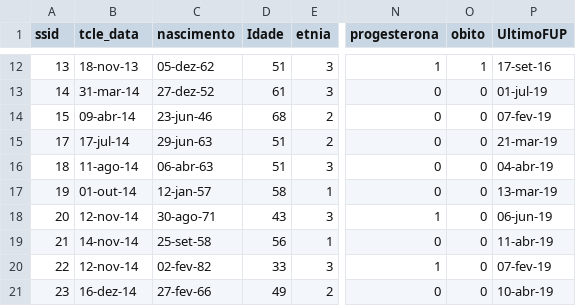
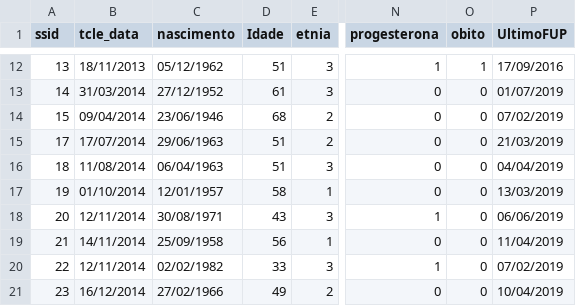
Before and after one commit to IsaSmall/myrepo, a CSV file: zx_pacientes.csv, drawn as a sheet; only a part is shown, gaps mark what is left out; the diff covers the shown part only; the diff names each change by its address in the sheet, - before the commit and + after, or states it on an @@ line.

```diff
--- a/zx_pacientes.csv
+++ b/zx_pacientes.csv
-B12 (tcle_data): 18-nov-13
+B12 (tcle_data): 18/11/2013
-C12 (nascimento): 05-dez-62
+C12 (nascimento): 05/12/1962
-P12 (UltimoFUP): 17-set-16
+P12 (UltimoFUP): 17/09/2016
-B13 (tcle_data): 31-mar-14
+B13 (tcle_data): 31/03/2014
-C13 (nascimento): 27-dez-52
+C13 (nascimento): 27/12/1952
-P13 (UltimoFUP): 01-jul-19
+P13 (UltimoFUP): 01/07/2019
-B14 (tcle_data): 09-abr-14
+B14 (tcle_data): 09/04/2014
-C14 (nascimento): 23-jun-46
+C14 (nascimento): 23/06/1946
-P14 (UltimoFUP): 07-fev-19
+P14 (UltimoFUP): 07/02/2019
-B15 (tcle_data): 17-jul-14
+B15 (tcle_data): 17/07/2014
-C15 (nascimento): 29-jun-63
+C15 (nascimento): 29/06/1963
-P15 (UltimoFUP): 21-mar-19
+P15 (UltimoFUP): 21/03/2019
-B16 (tcle_data): 11-ago-14
+B16 (tcle_data): 11/08/2014
-C16 (nascimento): 06-abr-63
+C16 (nascimento): 06/04/1963
-P16 (UltimoFUP): 04-abr-19
+P16 (UltimoFUP): 04/04/2019
-B17 (tcle_data): 01-out-14
+B17 (tcle_data): 01/10/2014
-C17 (nascimento): 12-jan-57
+C17 (nascimento): 12/01/1957
-P17 (UltimoFUP): 13-mar-19
+P17 (UltimoFUP): 13/03/2019
-B18 (tcle_data): 12-nov-14
+B18 (tcle_data): 12/11/2014
-C18 (nascimento): 30-ago-71
+C18 (nascimento): 30/08/1971
-P18 (UltimoFUP): 06-jun-19
+P18 (UltimoFUP): 06/06/2019
-B19 (tcle_data): 14-nov-14
+B19 (tcle_data): 14/11/2014
-C19 (nascimento): 25-set-58
+C19 (nascimento): 25/09/1958
-P19 (UltimoFUP): 11-abr-19
+P19 (UltimoFUP): 11/04/2019
-B20 (tcle_data): 12-nov-14
+B20 (tcle_data): 12/11/2014
-C20 (nascimento): 02-fev-82
+C20 (nascimento): 02/02/1982
-P20 (UltimoFUP): 07-fev-19
+P20 (UltimoFUP): 07/02/2019
-B21 (tcle_data): 16-dez-14
+B21 (tcle_data): 16/12/2014
-C21 (nascimento): 27-fev-66
+C21 (nascimento): 27/02/1966
-P21 (UltimoFUP): 10-abr-19
+P21 (UltimoFUP): 10/04/2019
```
Also changed, not shown: 144 edited cells elsewhere in this file.
